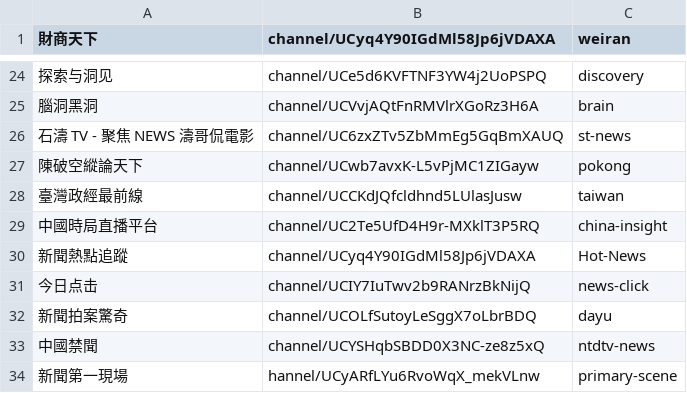
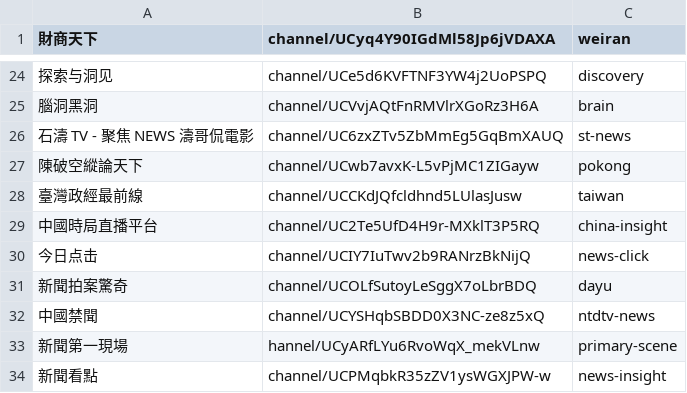
Before and after one commit to gfw-breaker/youtube-video, a CSV file: channels.csv, drawn as a sheet; only a part is shown, gaps mark what is left out; the shorter side is filled out with more unchanged rows; the diff names each change by its address in the sheet, - before the commit and + after, or states it on an @@ line.

Commit message:
ok

```diff
--- a/channels.csv
+++ b/channels.csv
-row 30: 新聞熱點追蹤 | channel/UCyq4Y90IGdMl58Jp6jVDAXA | Hot-News
```
